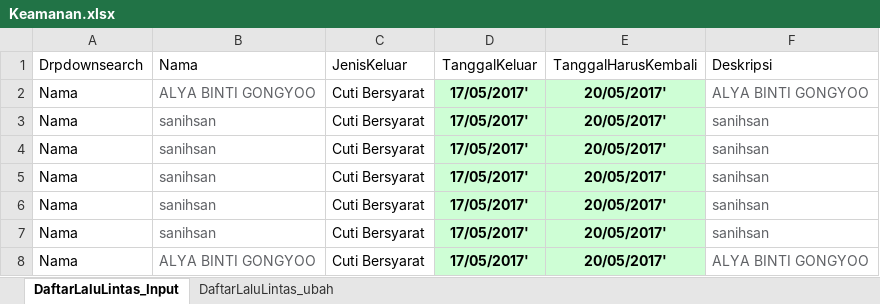
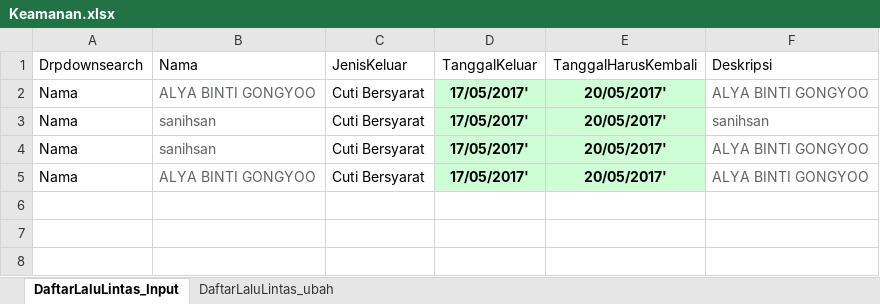
Before and after one commit to ecahyono/Automationpython, an Excel workbook: Filexel/Keamanan.xlsx, sheet DaftarLaluLintas_Input, drawn as a sheet; values as stored, in another font and other column widths than the file's, no borders; the diff names each change by its address in the sheet, - before the commit and + after, or states it on an @@ line.

```diff
--- a/Filexel/Keamanan.xlsx (sheet DaftarLaluLintas_Input)
+++ b/Filexel/Keamanan.xlsx (sheet DaftarLaluLintas_Input)
-F4 (Deskripsi): sanihsan
+F4 (Deskripsi): ALYA BINTI GONGYOO
-row 5: Nama | sanihsan | Cuti Bersyarat | 17/05/2017' | 20/05/2017' | sanihsan
-row 6: Nama | sanihsan | Cuti Bersyarat | 17/05/2017' | 20/05/2017' | sanihsan
-row 7: Nama | sanihsan | Cuti Bersyarat | 17/05/2017' | 20/05/2017' | sanihsan
```
Also changed, not shown: 4 other files.
